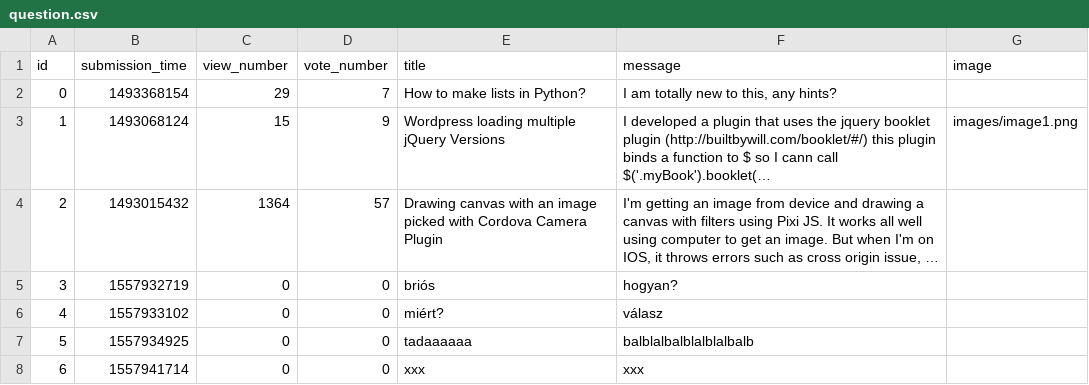
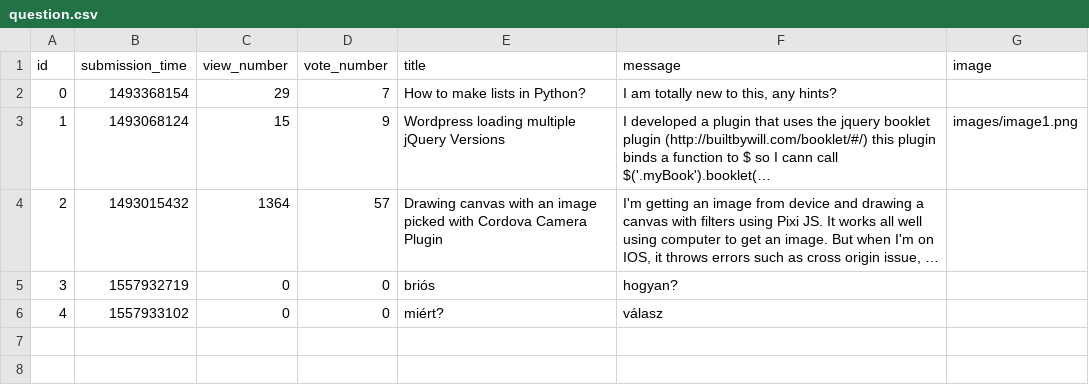
Before and after one commit to MartonCsizmazia/ask-mate-python, a CSV file: sample_data/question.csv, drawn as a sheet; long unchanged cells end in …; the diff names each change by its address in the sheet, - before the commit and + after, or states it on an @@ line.

```diff
--- a/sample_data/question.csv
+++ b/sample_data/question.csv
-row 7: 5 | 1557934925 | 0 | 0 | tadaaaaaa | balblalbalblalblalbalb
-row 8: 6 | 1557941714 | 0 | 0 | xxx | xxx
```
Also changed, not shown: 2 other files.
